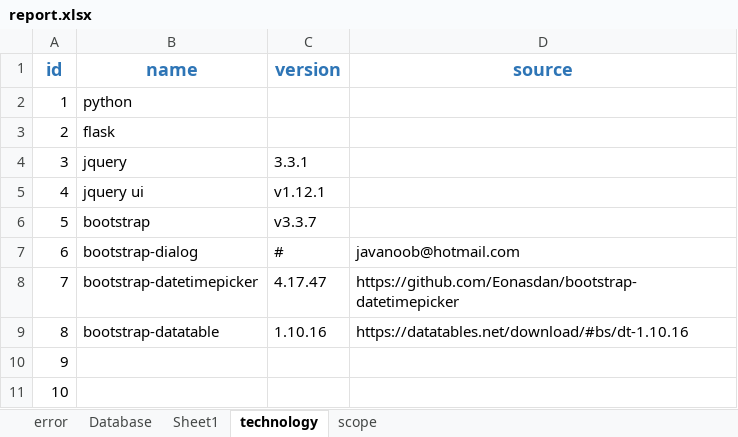
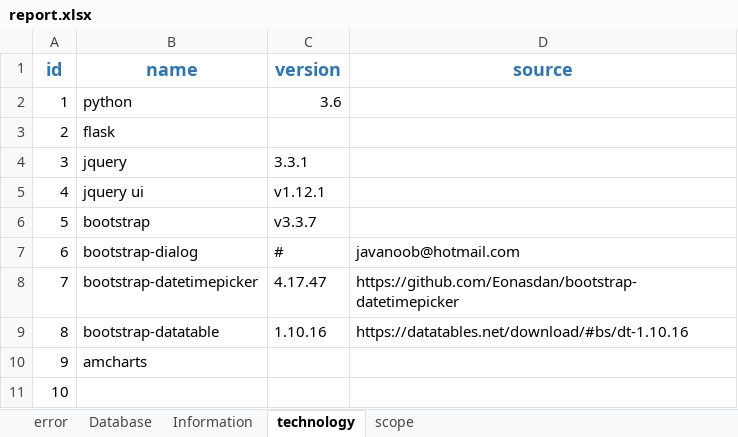
Before and after one commit to dac-nh/vietnam-text-mining, an Excel workbook: report.xlsx, sheet technology, drawn as a sheet; values as stored, in another font and other column widths than the file's, no borders; the diff names each change by its address in the sheet, - before the commit and + after, or states it on an @@ line.

```diff
--- a/report.xlsx (sheet technology)
+++ b/report.xlsx (sheet technology)
-sheet tab: Sheet1
+sheet tab: Information
-C2 (version): (empty)
+C2 (version): 3.6
-B10 (name): (empty)
+B10 (name): amcharts
```
Also changed, not shown: sheet Database, sheet Information, 3 other files.
